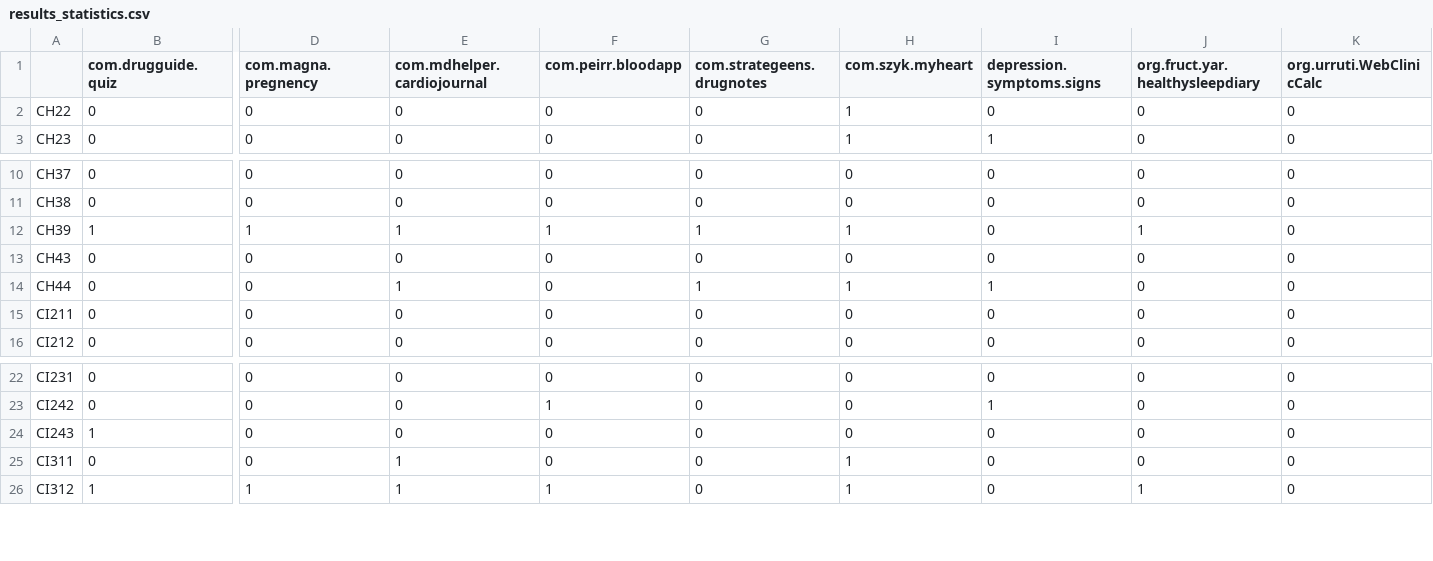
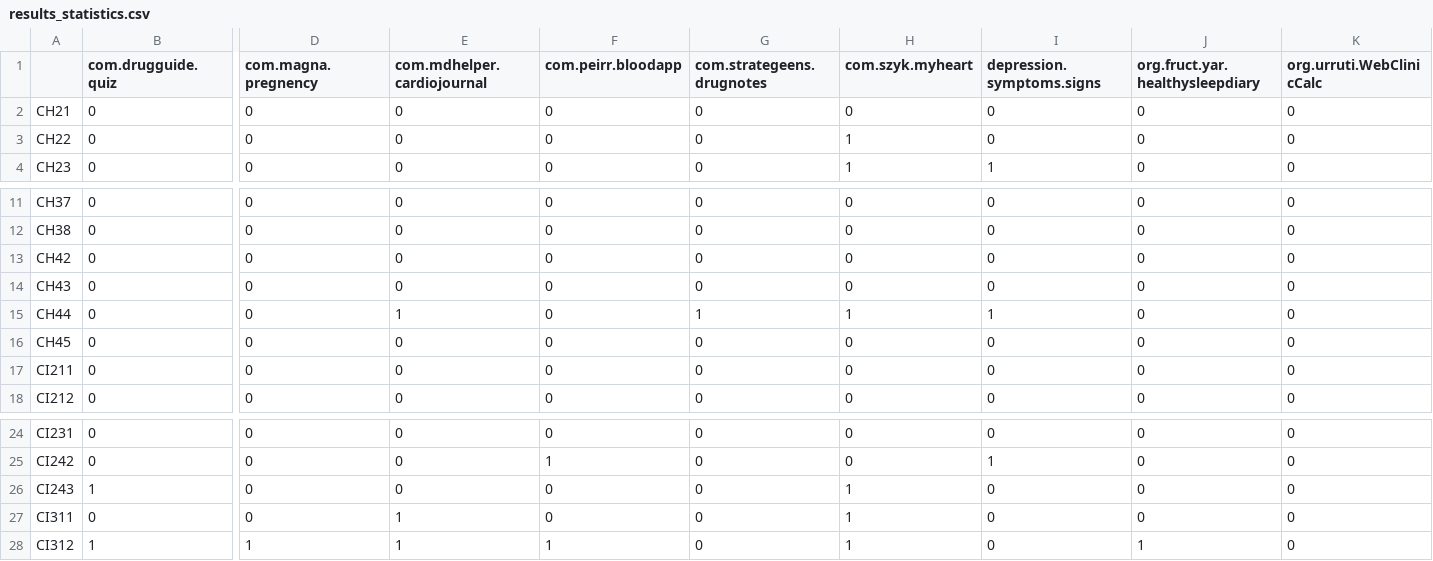
Before and after one commit to thomasbrueggemann/ACCuRATe, a CSV file: analyze/results_statistics.csv, drawn as a sheet; only a part is shown, gaps mark what is left out; removed rows and columns are numbered as before the commit, all else as after; rows hold the shown columns only; the diff names each change by its address in the sheet, - before the commit and + after, or states it on an @@ line.

```diff
--- a/analyze/results_statistics.csv
+++ b/analyze/results_statistics.csv
+row 2: CH21 | 0 | 0 | 0 | 0 | 0 | 0 | 0 | 0 | 0
-row 12: CH39 | 1 | 1 | 1 | 1 | 1 | 1 | 0 | 1 | 0
+row 13: CH42 | 0 | 0 | 0 | 0 | 0 | 0 | 0 | 0 | 0
+row 16: CH45 | 0 | 0 | 0 | 0 | 0 | 0 | 0 | 0 | 0
-H26 (com.szyk.myheart): 0
+H26 (com.szyk.myheart): 1
```
Also changed, not shown: 30 other files.
